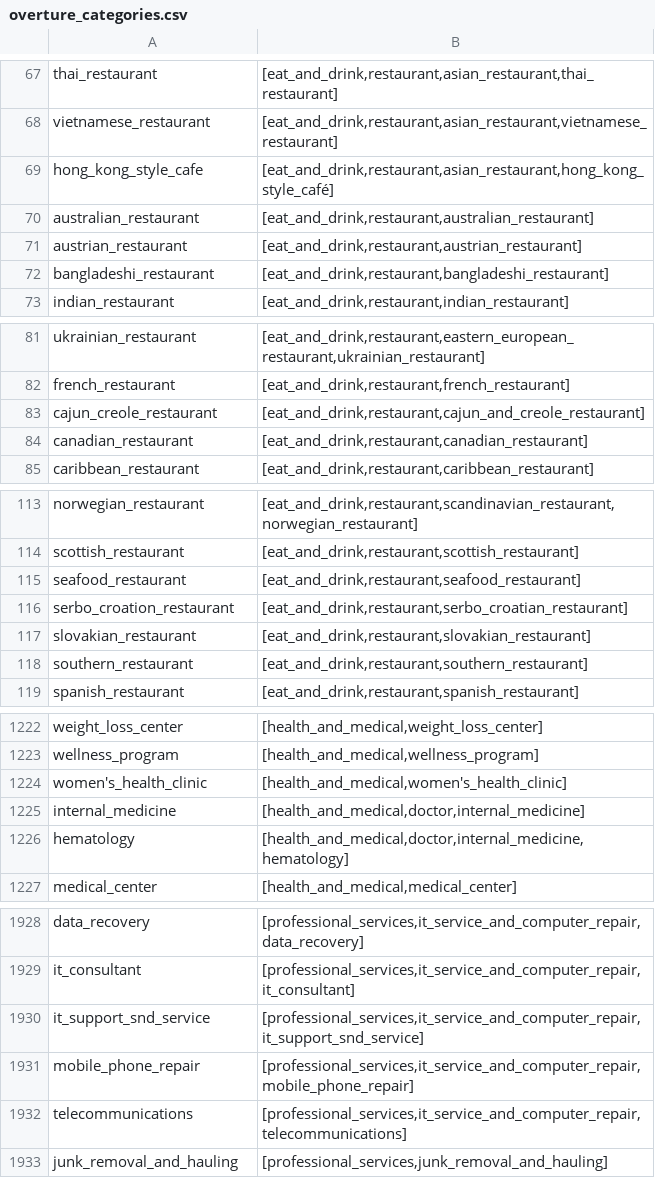
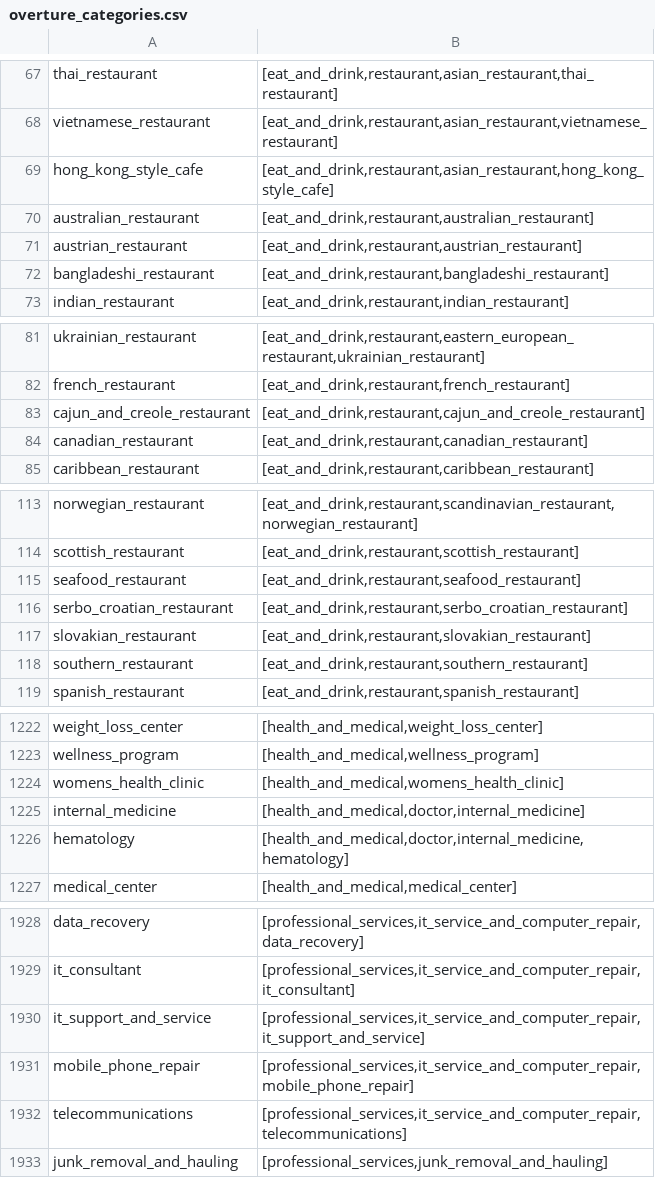
Before and after one commit to OvertureMaps/schema, a CSV file: docs/schema/concepts/by-theme/places/overture_categories.csv, drawn as a sheet; only a part is shown, gaps mark what is left out; the diff covers the shown part only.

```diff
--- a/docs/schema/concepts/by-theme/places/overture_categories.csv
+++ b/docs/schema/concepts/by-theme/places/overture_categories.csv
@@ -68,3 +68,3 @@ thai_restaurant; [eat_and_drink,restaurant,asian_restaurant,thai_restaurant]
 vietnamese_restaurant; [eat_and_drink,restaurant,asian_restaurant,vietnamese_restaurant]
-hong_kong_style_cafe; [eat_and_drink,restaurant,asian_restaurant,hong_kong_style_café]
+hong_kong_style_cafe; [eat_and_drink,restaurant,asian_restaurant,hong_kong_style_cafe]
 australian_restaurant; [eat_and_drink,restaurant,australian_restaurant]
@@ -82,3 +82,3 @@ ukrainian_restaurant; [eat_and_drink,restaurant,eastern_european_restaurant,ukra
 french_restaurant; [eat_and_drink,restaurant,french_restaurant]
-cajun_creole_restaurant; [eat_and_drink,restaurant,cajun_and_creole_restaurant]
+cajun_and_creole_restaurant; [eat_and_drink,restaurant,cajun_and_creole_restaurant]
 canadian_restaurant; [eat_and_drink,restaurant,canadian_restaurant]
@@ -115,3 +115,3 @@ scottish_restaurant; [eat_and_drink,restaurant,scottish_restaurant]
 seafood_restaurant; [eat_and_drink,restaurant,seafood_restaurant]
-serbo_croation_restaurant; [eat_and_drink,restaurant,serbo_croatian_restaurant]
+serbo_croatian_restaurant; [eat_and_drink,restaurant,serbo_croatian_restaurant]
 slovakian_restaurant; [eat_and_drink,restaurant,slovakian_restaurant]
@@ -1223,3 +1223,3 @@ weight_loss_center; [health_and_medical,weight_loss_center]
 wellness_program; [health_and_medical,wellness_program]
-women's_health_clinic; [health_and_medical,women's_health_clinic]
+womens_health_clinic; [health_and_medical,womens_health_clinic]
 internal_medicine; [health_and_medical,doctor,internal_medicine]
@@ -1929,3 +1929,3 @@ data_recovery; [professional_services,it_service_and_computer_repair,data_recove
 it_consultant; [professional_services,it_service_and_computer_repair,it_consultant]
-it_support_snd_service; [professional_services,it_service_and_computer_repair,it_support_snd_service]
+it_support_and_service; [professional_services,it_service_and_computer_repair,it_support_and_service]
 mobile_phone_repair; [professional_services,it_service_and_computer_repair,mobile_phone_repair]
```
Also changed, not shown: 19 edited cells elsewhere in this file.
